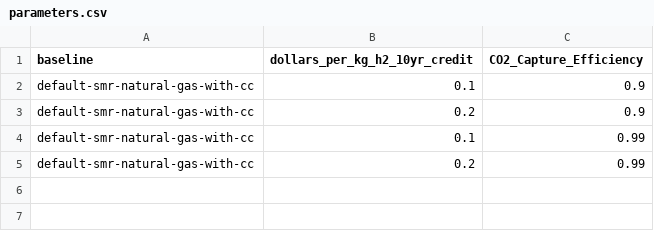
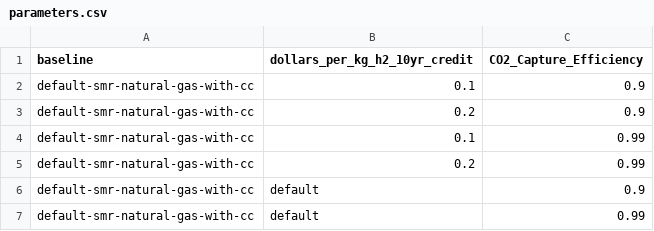
Before and after one commit to RTIInternational/AEG-RTI_H2Models, a CSV file: R/parameters/parameters.csv, drawn as a sheet.

Commit message:
default option in inputs sheet

```diff
--- a/R/parameters/parameters.csv
+++ b/R/parameters/parameters.csv
@@ -5 +5,3 @@ default-smr-natural-gas-with-cc,0.1,0.99
 default-smr-natural-gas-with-cc,0.2,0.99
+default-smr-natural-gas-with-cc,default,0.9
+default-smr-natural-gas-with-cc,default,0.99
```
Also changed, not shown: 2 other files.
